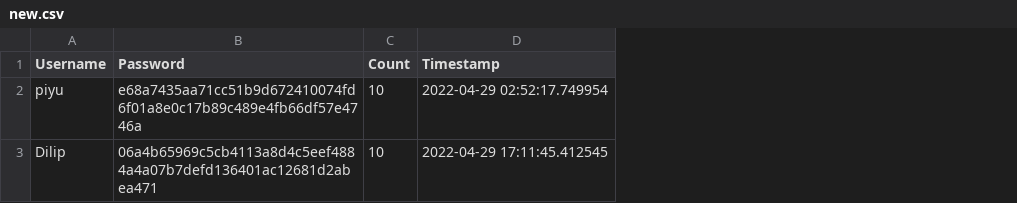
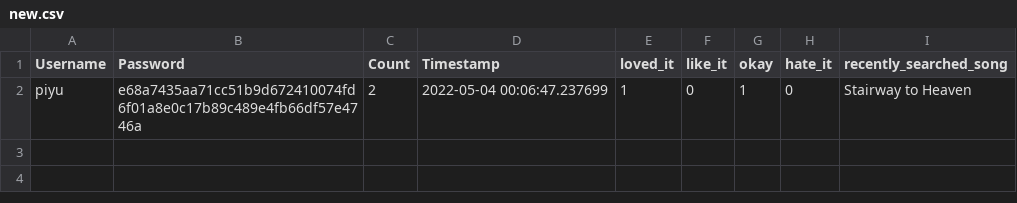
Before and after one commit to kshitijzutshi/DAMG7245-Final-Project, a CSV file: streamlit/new.csv, drawn as a sheet; removed rows and columns are numbered as before the commit, all else as after; the diff names each change by its address in the sheet, - before the commit and + after, or states it on an @@ line.

```diff
--- a/streamlit/new.csv
+++ b/streamlit/new.csv
+column E (loved_it), row 2: 1
+column F (like_it), row 2: 0
+column G (okay), row 2: 1
+column H (hate_it), row 2: 0
+column I (recently_searched_song), row 2: Stairway to Heaven
-C2 (Count): 10
+C2 (Count): 2
-D2 (Timestamp): 2022-04-29 02:52:17.749954
+D2 (Timestamp): 2022-05-04 00:06:47.237699
-row 3: Dilip | 06a4b65969c5cb4113a8d4c5eef4884a4a07b7defd136401ac12681d2abea471 | 10 | 2022-04-29 17:11:45.412545
```
Also changed, not shown: 1 other file.
